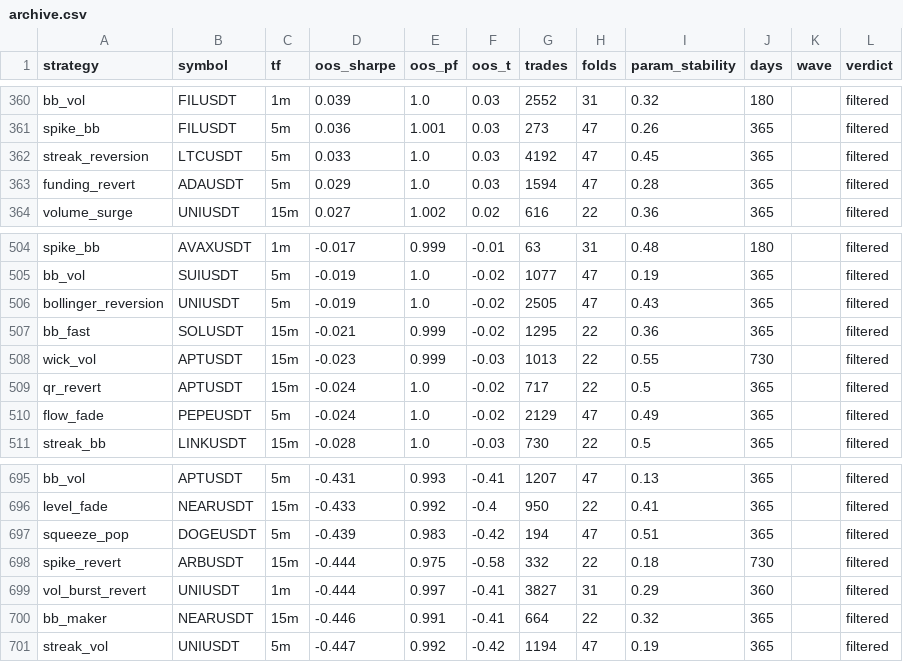
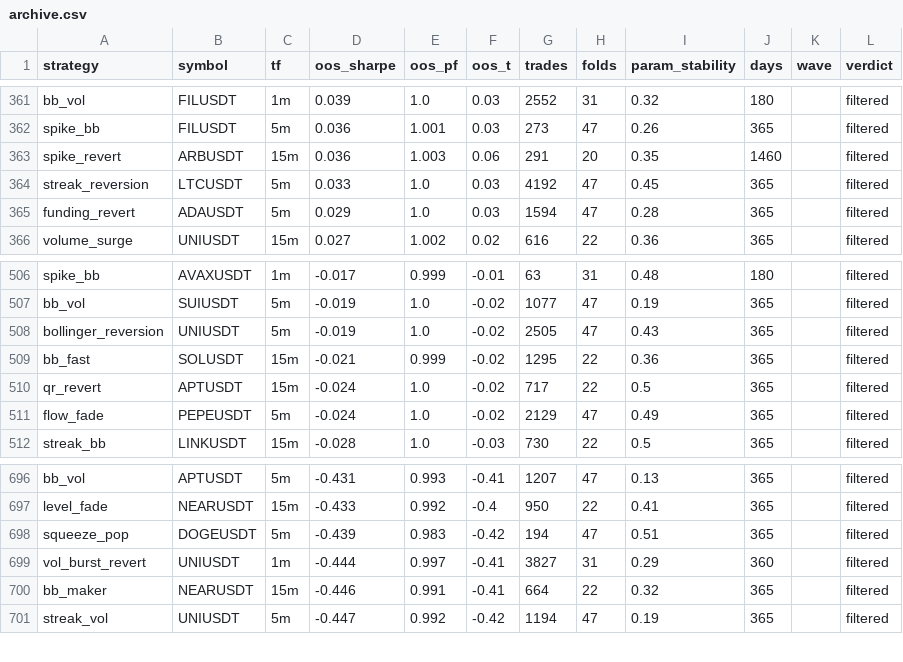
Before and after one commit to davletovaalmira11-creator/scalp-lab-pro, a CSV file: engines/scalp/reports/archive.csv, drawn as a sheet; only a part is shown, gaps mark what is left out; removed rows and columns are numbered as before the commit, all else as after; the diff covers the shown part only; the diff names each change by its address in the sheet, - before the commit and + after, or states it on an @@ line.

```diff
--- a/engines/scalp/reports/archive.csv
+++ b/engines/scalp/reports/archive.csv
+row 363: spike_revert | ARBUSDT | 15m | 0.036 | 1.003 | 0.06 | 291 | 20 | 0.35 | 1460 |  | filtered
-row 508: wick_vol | APTUSDT | 15m | -0.023 | 0.999 | -0.03 | 1013 | 22 | 0.55 | 730 |  | filtered
-row 698: spike_revert | ARBUSDT | 15m | -0.444 | 0.975 | -0.58 | 332 | 22 | 0.18 | 730 |  | filtered
```
Also changed, not shown: 4 added rows, 3 removed rows and 8 edited cells elsewhere in this file, engines/scalp/reports/leaderboard.csv, 4 other files.
